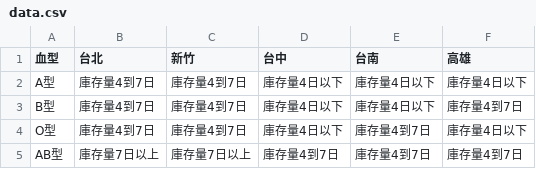
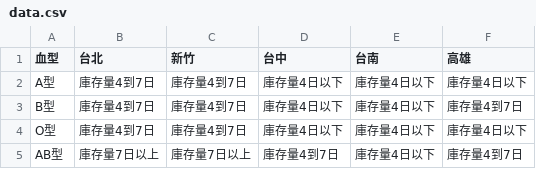
Before and after one commit to changjonathanc/blood-taiwan, a CSV file: data.csv, drawn as a sheet.

```diff
--- a/data.csv
+++ b/data.csv
@@ -3,3 +3,3 @@ A型,庫存量4到7日,庫存量4到7日,庫存量4日以下,庫存量4日以下
 B型,庫存量4到7日,庫存量4到7日,庫存量4日以下,庫存量4日以下,庫存量4到7日
-O型,庫存量4到7日,庫存量4到7日,庫存量4日以下,庫存量4到7日,庫存量4日以下
-AB型,庫存量7日以上,庫存量7日以上,庫存量4到7日,庫存量4到7日,庫存量4到7日
+O型,庫存量4到7日,庫存量4到7日,庫存量4日以下,庫存量4日以下,庫存量4日以下
+AB型,庫存量7日以上,庫存量7日以上,庫存量4到7日,庫存量4日以下,庫存量4到7日
```
Also changed, not shown: 2 other files.
